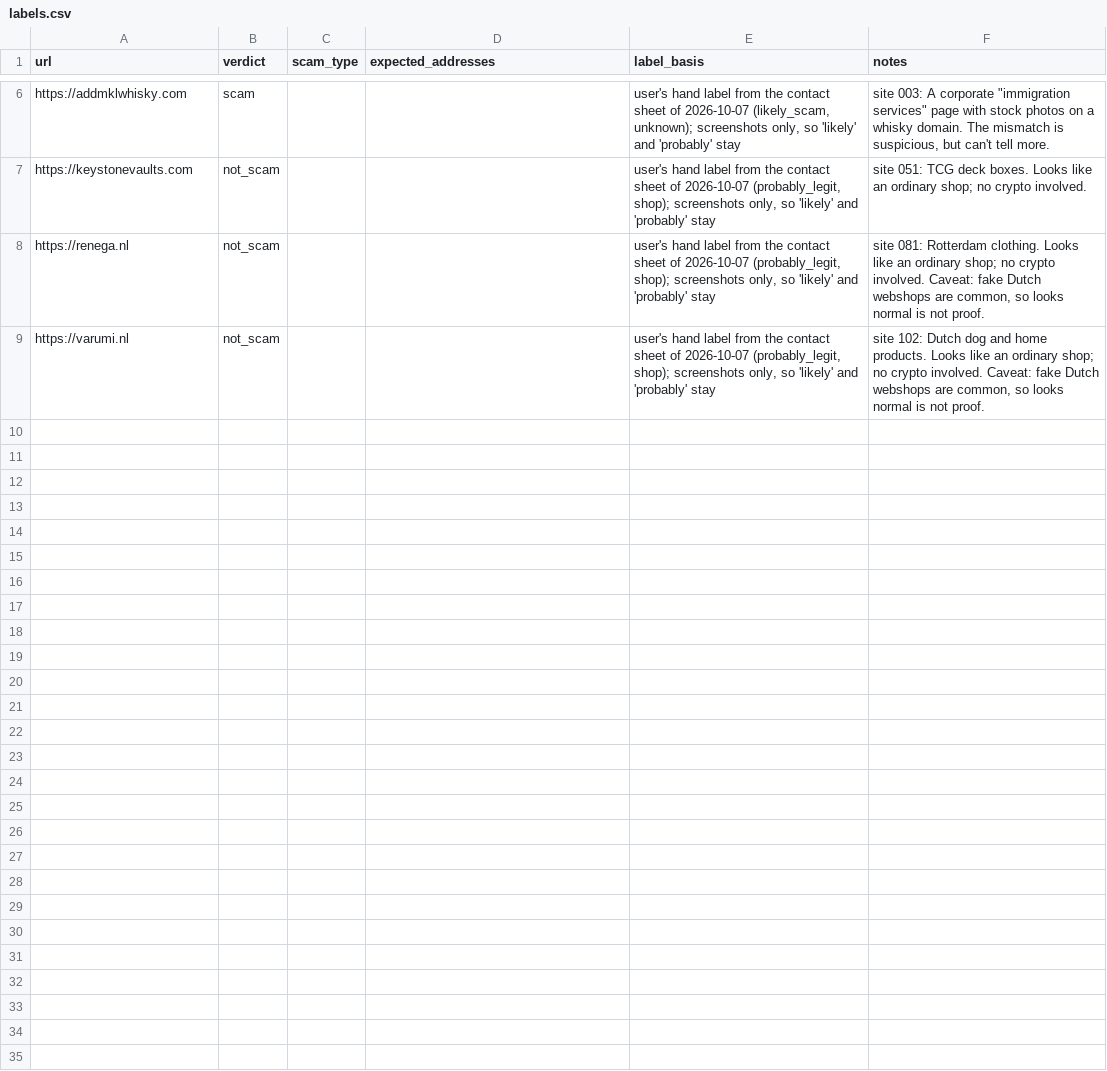
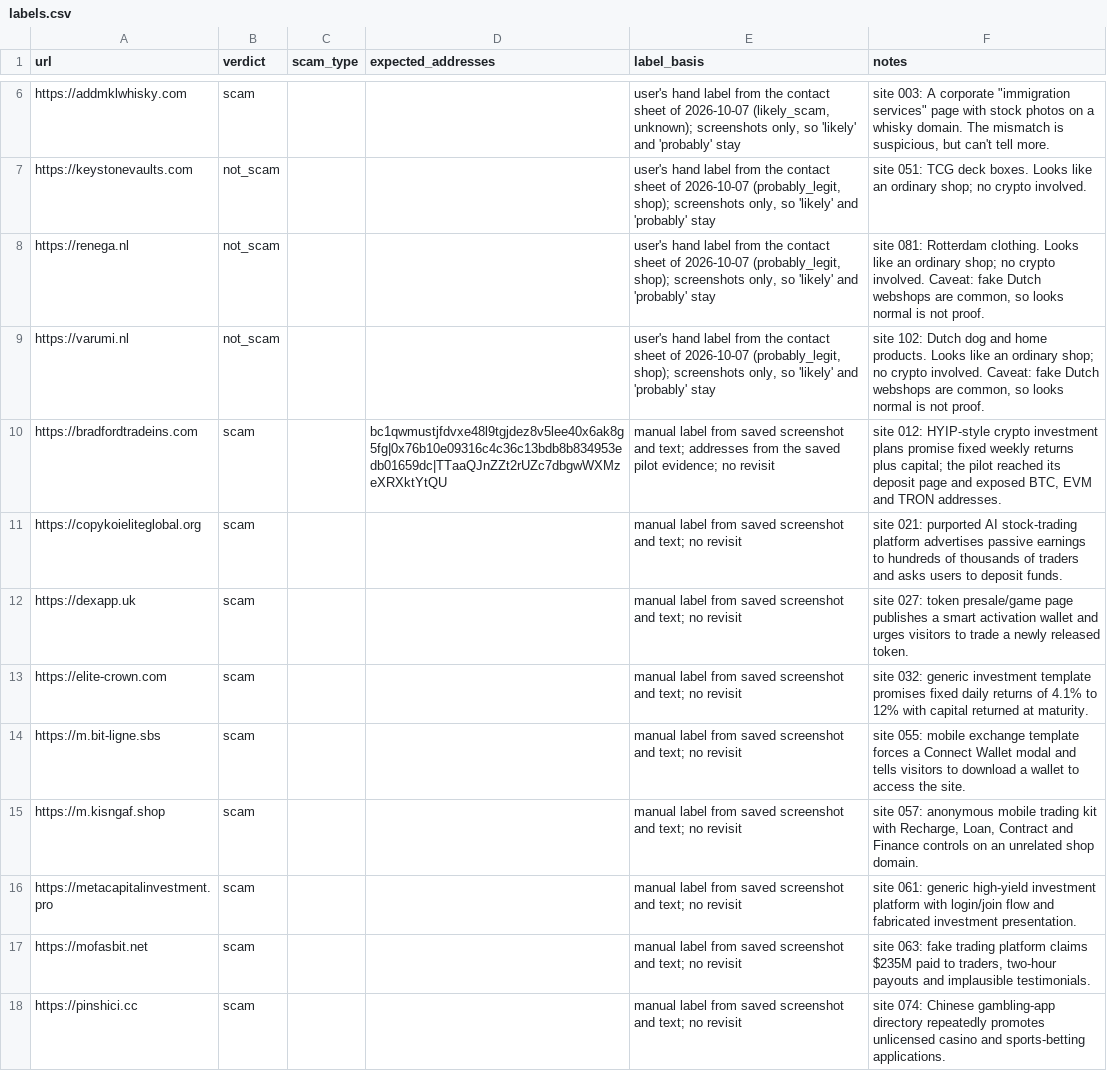
Before and after one commit to atran109/scam-website-detector-agent, a CSV file: eval/labels.csv, drawn as a sheet; only a part is shown, gaps mark what is left out; the diff covers the shown part only; the diff names each change by its address in the sheet, - before the commit and + after, or states it on an @@ line.

Commit message:
M4: choose union navigation trigger and complete 25-label evaluation

```diff
--- a/eval/labels.csv
+++ b/eval/labels.csv
+row 10: https://bradfordtradeins.com | scam |  | bc1qwmustjfdvxe48l9tgjdez8v5lee40x6ak8g5fg|0x76b10e09316c4c36c13bdb8b834953edb01659dc|TTaaQJnZZt2rUZc7dbgwWXMzeXRXktYtQU | manual label from saved screenshot and text; addresses from the saved pilot evidence; no revisit | site 012: HYIP-style crypto investment plans promise fixed weekly returns plus capital; the pilot reached its deposit page and exposed BTC, EVM and TRON addresses.
+row 11: https://copykoieliteglobal.org | scam |  |  | manual label from saved screenshot and text; no revisit | site 021: purported AI stock-trading platform advertises passive earnings to hundreds of thousands of traders and asks users to deposit funds.
+row 12: https://dexapp.uk | scam |  |  | manual label from saved screenshot and text; no revisit | site 027: token presale/game page publishes a smart activation wallet and urges visitors to trade a newly released token.
+row 13: https://elite-crown.com | scam |  |  | manual label from saved screenshot and text; no revisit | site 032: generic investment template promises fixed daily returns of 4.1% to 12% with capital returned at maturity.
+row 14: https://m.bit-ligne.sbs | scam |  |  | manual label from saved screenshot and text; no revisit | site 055: mobile exchange template forces a Connect Wallet modal and tells visitors to download a wallet to access the site.
+row 15: https://m.kisngaf.shop | scam |  |  | manual label from saved screenshot and text; no revisit | site 057: anonymous mobile trading kit with Recharge, Loan, Contract and Finance controls on an unrelated shop domain.
+row 16: https://metacapitalinvestment.pro | scam |  |  | manual label from saved screenshot and text; no revisit | site 061: generic high-yield investment platform with login/join flow and fabricated investment presentation.
+row 17: https://mofasbit.net | scam |  |  | manual label from saved screenshot and text; no revisit | site 063: fake trading platform claims $235M paid to traders, two-hour payouts and implausible testimonials.
+row 18: https://pinshici.cc | scam |  |  | manual label from saved screenshot and text; no revisit | site 074: Chinese gambling-app directory repeatedly promotes unlicensed casino and sports-betting applications.
```
Also changed, not shown: 8 added rows elsewhere in this file, 7 other files.
